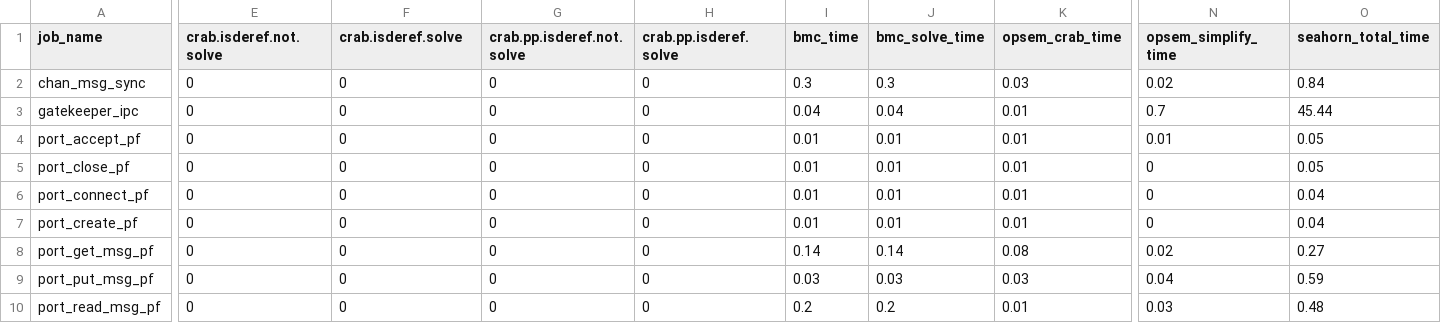
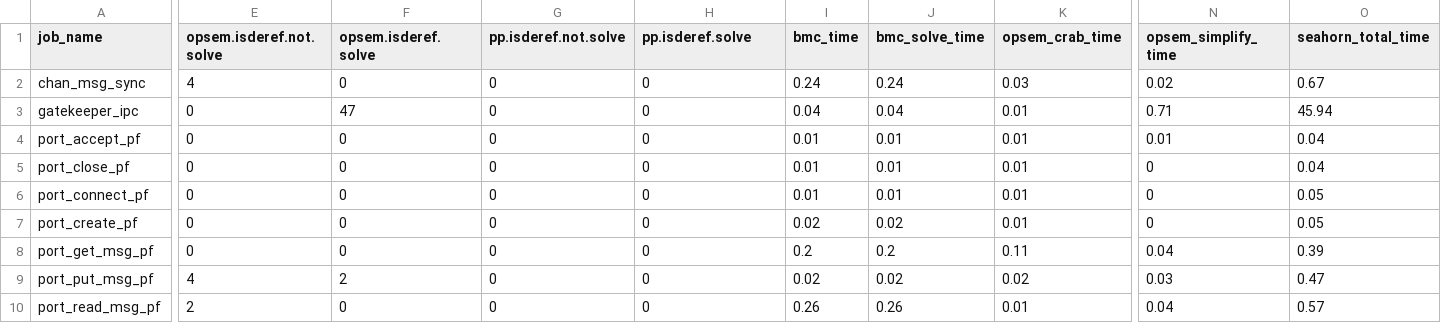
Before and after one commit to LinerSu/exper_data, a CSV file: verifyTrusty/rgn_dom.csv, drawn as a sheet; only a part is shown, gaps mark what is left out; the diff covers the shown part only; the diff names each change by its address in the sheet, - before the commit and + after, or states it on an @@ line.

Commit message:
data: add results for obj dom with pp

```diff
--- a/verifyTrusty/rgn_dom.csv
+++ b/verifyTrusty/rgn_dom.csv
-E1: crab.isderef.not.solve
+E1: opsem.isderef.not.solve
-F1: crab.isderef.solve
+F1: opsem.isderef.solve
-G1: crab.pp.isderef.not.solve
+G1: pp.isderef.not.solve
-H1: crab.pp.isderef.solve
+H1: pp.isderef.solve
-E2 (opsem.isderef.not.solve): 0
+E2 (opsem.isderef.not.solve): 4
-I2 (bmc_time): 0.3
+I2 (bmc_time): 0.24
-J2 (bmc_solve_time): 0.3
+J2 (bmc_solve_time): 0.24
-O2 (seahorn_total_time): 0.84
+O2 (seahorn_total_time): 0.67
-F3 (opsem.isderef.solve): 0
+F3 (opsem.isderef.solve): 47
-N3 (opsem_simplify_time): 0.7
+N3 (opsem_simplify_time): 0.71
-O3 (seahorn_total_time): 45.44
+O3 (seahorn_total_time): 45.94
-O4:O5 (seahorn_total_time): 0.05
+O4:O5 (seahorn_total_time): 0.04
-O6:O7 (seahorn_total_time): 0.04
+O6:O7 (seahorn_total_time): 0.05
-I7 (bmc_time): 0.01
+I7 (bmc_time): 0.02
-J7 (bmc_solve_time): 0.01
+J7 (bmc_solve_time): 0.02
-I8 (bmc_time): 0.14
+I8 (bmc_time): 0.2
-J8 (bmc_solve_time): 0.14
+J8 (bmc_solve_time): 0.2
-K8 (opsem_crab_time): 0.08
+K8 (opsem_crab_time): 0.11
-N8 (opsem_simplify_time): 0.02
+N8 (opsem_simplify_time): 0.04
-O8 (seahorn_total_time): 0.27
+O8 (seahorn_total_time): 0.39
-E9 (opsem.isderef.not.solve): 0
+E9 (opsem.isderef.not.solve): 4
-F9 (opsem.isderef.solve): 0
+F9 (opsem.isderef.solve): 2
-I9 (bmc_time): 0.03
+I9 (bmc_time): 0.02
-J9 (bmc_solve_time): 0.03
+J9 (bmc_solve_time): 0.02
-K9 (opsem_crab_time): 0.03
+K9 (opsem_crab_time): 0.02
-N9 (opsem_simplify_time): 0.04
+N9 (opsem_simplify_time): 0.03
-O9 (seahorn_total_time): 0.59
+O9 (seahorn_total_time): 0.47
-E10 (opsem.isderef.not.solve): 0
+E10 (opsem.isderef.not.solve): 2
-I10 (bmc_time): 0.2
+I10 (bmc_time): 0.26
-J10 (bmc_solve_time): 0.2
+J10 (bmc_solve_time): 0.26
-N10 (opsem_simplify_time): 0.03
+N10 (opsem_simplify_time): 0.04
-O10 (seahorn_total_time): 0.48
+O10 (seahorn_total_time): 0.57
```
Also changed, not shown: 72 edited cells elsewhere in this file, verifyTrusty/obj_dom.csv.
